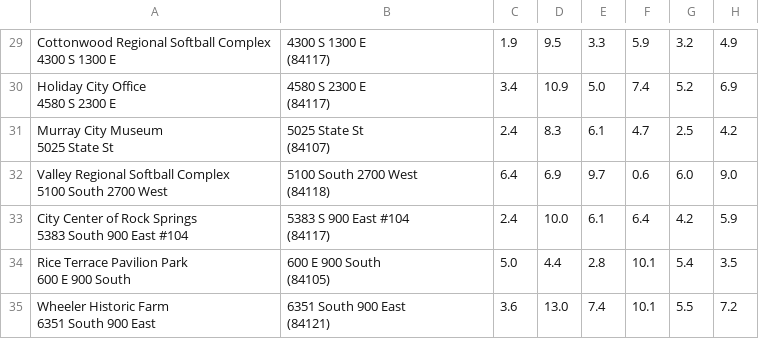
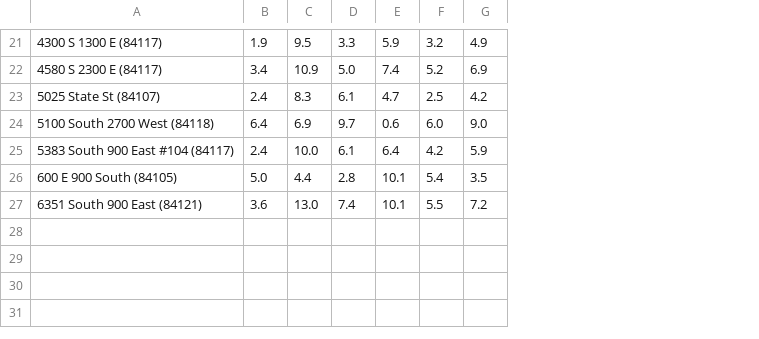
Before and after one commit to sinahuss/Delivery-Routing, a CSV file: Docs/WGUPS Distance Table.csv, drawn as a sheet; only a part is shown, gaps mark what is left out; removed rows and columns are numbered as before the commit, all else as after; ↵ is a line break in a cell; the diff covers the shown part only; the diff names each change by its address in the sheet, - before the commit and + after, or states it on an @@ line.

```diff
--- a/Docs/WGUPS Distance Table.csv
+++ b/Docs/WGUPS Distance Table.csv
-column A, rows 29-35: Cottonwood Regional Softball Complex ↵ 4300 S 1300 E | Holiday City Office ↵ 4580 S 2300 E | Murray City Museum ↵ 5025 State St | Valley Regional Softball Complex ↵ 5100 South 2700 West | City Center of Rock Springs ↵ 5383 South 900 East #104 | Rice Terrace Pavilion Park ↵ 600 E 900 South | Wheeler Historic Farm ↵ 6351 South 900 East
-A21: 4300 S 1300 E ↵ (84117)
+A21: 4300 S 1300 E (84117)
-A22: 4580 S 2300 E ↵ (84117)
+A22: 4580 S 2300 E (84117)
-A23: 5025 State St ↵ (84107)
+A23: 5025 State St (84107)
-A24: 5100 South 2700 West ↵ (84118)
+A24: 5100 South 2700 West (84118)
-A25: 5383 S 900 East #104 ↵ (84117)
+A25: 5383 South 900 East #104 (84117)
-A26: 600 E 900 South ↵ (84105)
+A26: 600 E 900 South (84105)
-A27: 6351 South 900 East ↵ (84121)
+A27: 6351 South 900 East (84121)
```
Also changed, not shown: 8 removed rows and 21 edited cells elsewhere in this file.
